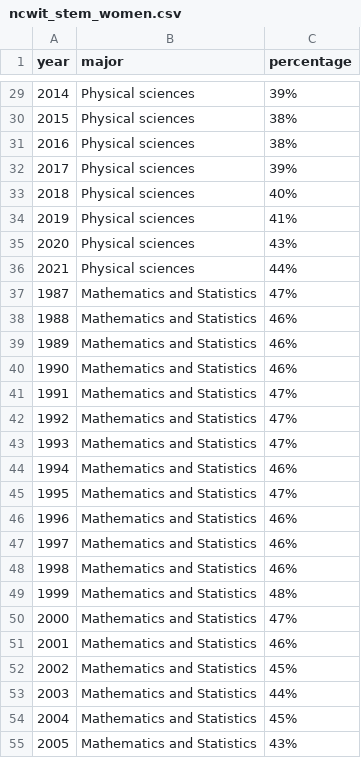
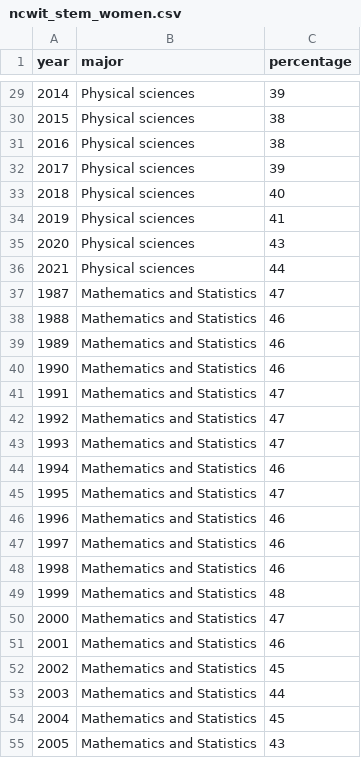
Before and after one commit to kemiolamudzengi/dsci-320-datasets, a CSV file: ncwit_stem_women.csv, drawn as a sheet; only a part is shown, gaps mark what is left out; the diff covers the shown part only.

```diff
--- a/ncwit_stem_women.csv
+++ b/ncwit_stem_women.csv
@@ -29,27 +29,27 @@ year,major,percentage
-2014,Physical sciences,39%
-2015,Physical sciences,38%
-2016,Physical sciences,38%
-2017,Physical sciences,39%
-2018,Physical sciences,40%
-2019,Physical sciences,41%
-2020,Physical sciences,43%
-2021,Physical sciences,44%
-1987,Mathematics and Statistics,47%
-1988,Mathematics and Statistics,46%
-1989,Mathematics and Statistics,46%
-1990,Mathematics and Statistics,46%
-1991,Mathematics and Statistics,47%
-1992,Mathematics and Statistics,47%
-1993,Mathematics and Statistics,47%
-1994,Mathematics and Statistics,46%
-1995,Mathematics and Statistics,47%
-1996,Mathematics and Statistics,46%
-1997,Mathematics and Statistics,46%
-1998,Mathematics and Statistics,46%
-1999,Mathematics and Statistics,48%
-2000,Mathematics and Statistics,47%
-2001,Mathematics and Statistics,46%
-2002,Mathematics and Statistics,45%
-2003,Mathematics and Statistics,44%
-2004,Mathematics and Statistics,45%
-2005,Mathematics and Statistics,43%
+2014,Physical sciences,39
+2015,Physical sciences,38
+2016,Physical sciences,38
+2017,Physical sciences,39
+2018,Physical sciences,40
+2019,Physical sciences,41
+2020,Physical sciences,43
+2021,Physical sciences,44
+1987,Mathematics and Statistics,47
+1988,Mathematics and Statistics,46
+1989,Mathematics and Statistics,46
+1990,Mathematics and Statistics,46
+1991,Mathematics and Statistics,47
+1992,Mathematics and Statistics,47
+1993,Mathematics and Statistics,47
+1994,Mathematics and Statistics,46
+1995,Mathematics and Statistics,47
+1996,Mathematics and Statistics,46
+1997,Mathematics and Statistics,46
+1998,Mathematics and Statistics,46
+1999,Mathematics and Statistics,48
+2000,Mathematics and Statistics,47
+2001,Mathematics and Statistics,46
+2002,Mathematics and Statistics,45
+2003,Mathematics and Statistics,44
+2004,Mathematics and Statistics,45
+2005,Mathematics and Statistics,43
```
Also changed, not shown: 148 edited cells elsewhere in this file.
